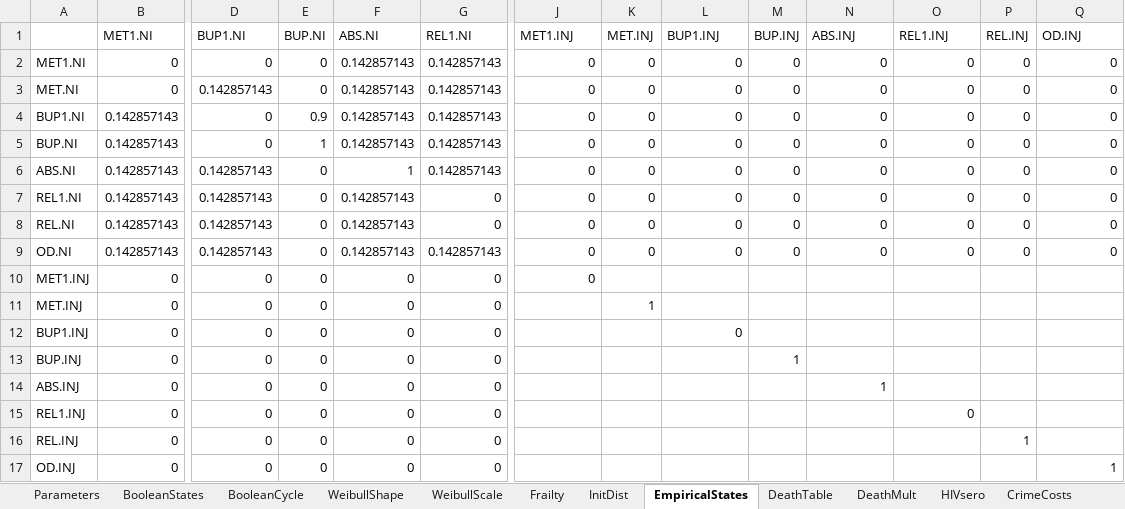
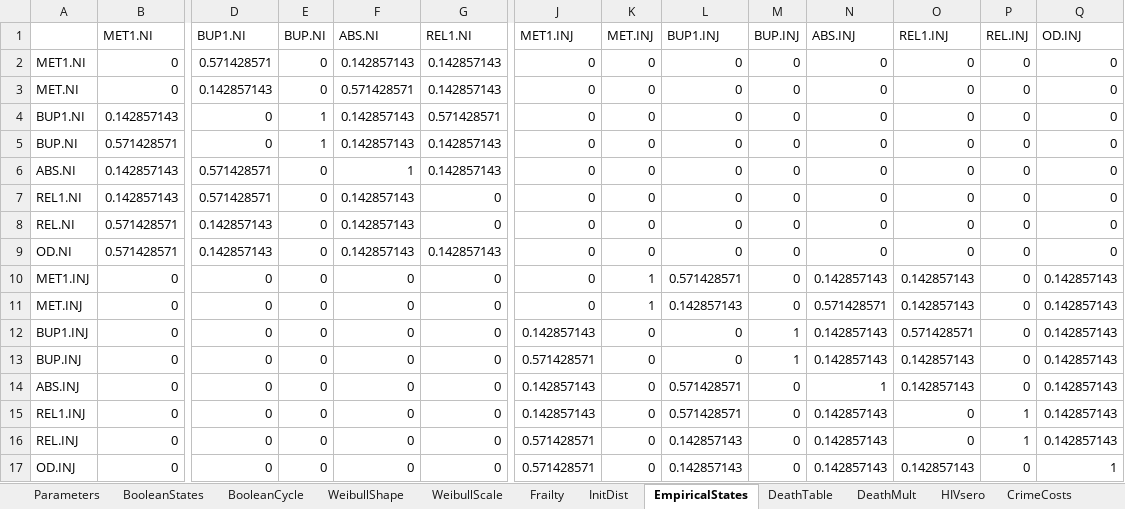
Before and after one commit to benenns/OUD-Model, an Excel workbook: Data/CombinedInputs-V1-Baseline.xlsx, sheet EmpiricalStates, drawn as a sheet; only a part is shown, gaps mark what is left out; values as stored, in another font and other column widths than the file's, no borders; the diff covers the shown part only; the diff names each change by its address in the sheet, - before the commit and + after, or states it on an @@ line.

```diff
--- a/Data/CombinedInputs-V1-Baseline.xlsx (sheet EmpiricalStates)
+++ b/Data/CombinedInputs-V1-Baseline.xlsx (sheet EmpiricalStates)
-D2 (BUP1.NI): 0
+D2 (BUP1.NI): 0.571428571
-F3 (ABS.NI): 0.142857143
+F3 (ABS.NI): 0.571428571
-E4 (BUP.NI): 0.9
+E4 (BUP.NI): 1
-G4 (REL1.NI): 0.142857143
+G4 (REL1.NI): 0.571428571
-B5 (MET1.NI): 0.142857143
+B5 (MET1.NI): 0.571428571
-D6:D7 (BUP1.NI): 0.142857143
+D6:D7 (BUP1.NI): 0.571428571
-B8:B9 (MET1.NI): 0.142857143
+B8:B9 (MET1.NI): 0.571428571
-K10 (MET.INJ): (empty)
+K10 (MET.INJ): 1
-L10 (BUP1.INJ): (empty)
+L10 (BUP1.INJ): 0.571428571
-M10:M11 (BUP.INJ): (empty)
+M10:M11 (BUP.INJ): 0
-N10 (ABS.INJ): (empty)
+N10 (ABS.INJ): 0.142857143
-O10:O11 (REL1.INJ): (empty)
+O10:O11 (REL1.INJ): 0.142857143
-P10:P14 (REL.INJ): (empty)
+P10:P14 (REL.INJ): 0
-Q10:Q16 (OD.INJ): (empty)
+Q10:Q16 (OD.INJ): 0.142857143
-J11 (MET1.INJ): (empty)
+J11 (MET1.INJ): 0
-L11 (BUP1.INJ): (empty)
+L11 (BUP1.INJ): 0.142857143
-N11 (ABS.INJ): (empty)
+N11 (ABS.INJ): 0.571428571
-J12 (MET1.INJ): (empty)
+J12 (MET1.INJ): 0.142857143
-K12:K17 (MET.INJ): (empty)
+K12:K17 (MET.INJ): 0
-M12 (BUP.INJ): (empty)
+M12 (BUP.INJ): 1
-N12:N13 (ABS.INJ): (empty)
+N12:N13 (ABS.INJ): 0.142857143
-O12 (REL1.INJ): (empty)
+O12 (REL1.INJ): 0.571428571
-J13 (MET1.INJ): (empty)
+J13 (MET1.INJ): 0.571428571
-L13 (BUP1.INJ): (empty)
+L13 (BUP1.INJ): 0
-O13:O14 (REL1.INJ): (empty)
+O13:O14 (REL1.INJ): 0.142857143
-J14:J15 (MET1.INJ): (empty)
+J14:J15 (MET1.INJ): 0.142857143
-L14:L15 (BUP1.INJ): (empty)
+L14:L15 (BUP1.INJ): 0.571428571
-M14:M17 (BUP.INJ): (empty)
+M14:M17 (BUP.INJ): 0
-N15:N17 (ABS.INJ): (empty)
+N15:N17 (ABS.INJ): 0.142857143
-P15 (REL.INJ): (empty)
+P15 (REL.INJ): 1
-J16:J17 (MET1.INJ): (empty)
+J16:J17 (MET1.INJ): 0.571428571
-L16:L17 (BUP1.INJ): (empty)
+L16:L17 (BUP1.INJ): 0.142857143
-O16 (REL1.INJ): (empty)
+O16 (REL1.INJ): 0
-O17 (REL1.INJ): (empty)
+O17 (REL1.INJ): 0.142857143
-P17 (REL.INJ): (empty)
+P17 (REL.INJ): 0
```
Also changed, not shown: 1 edited cell elsewhere in this sheet, 2 other files.
